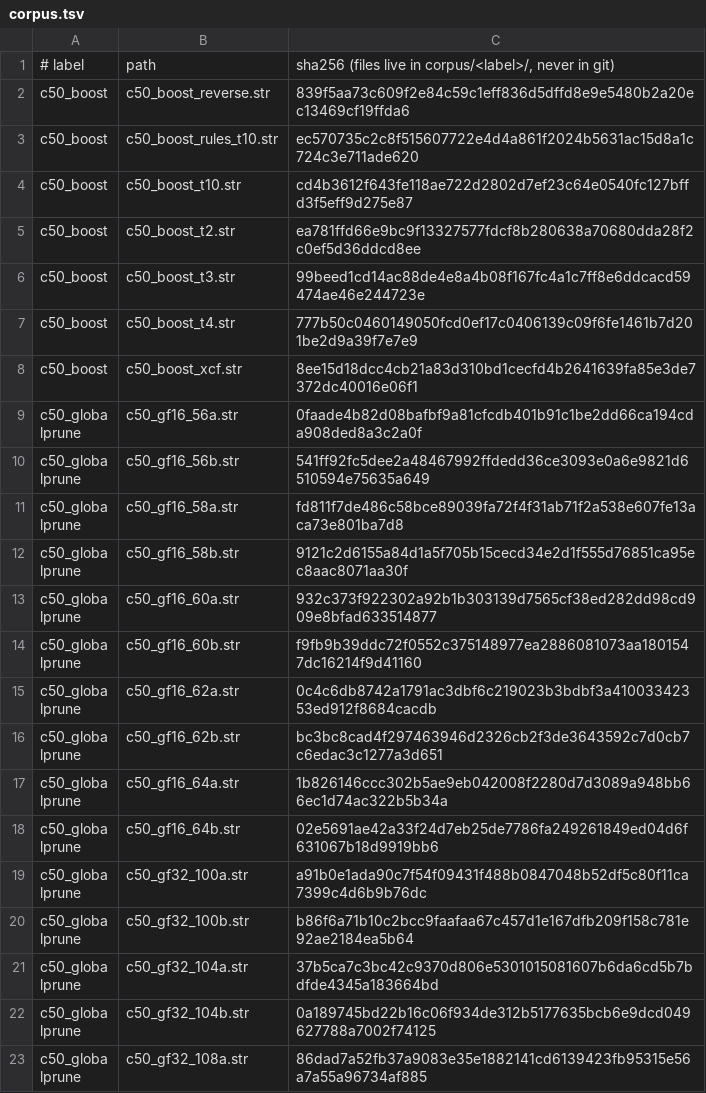
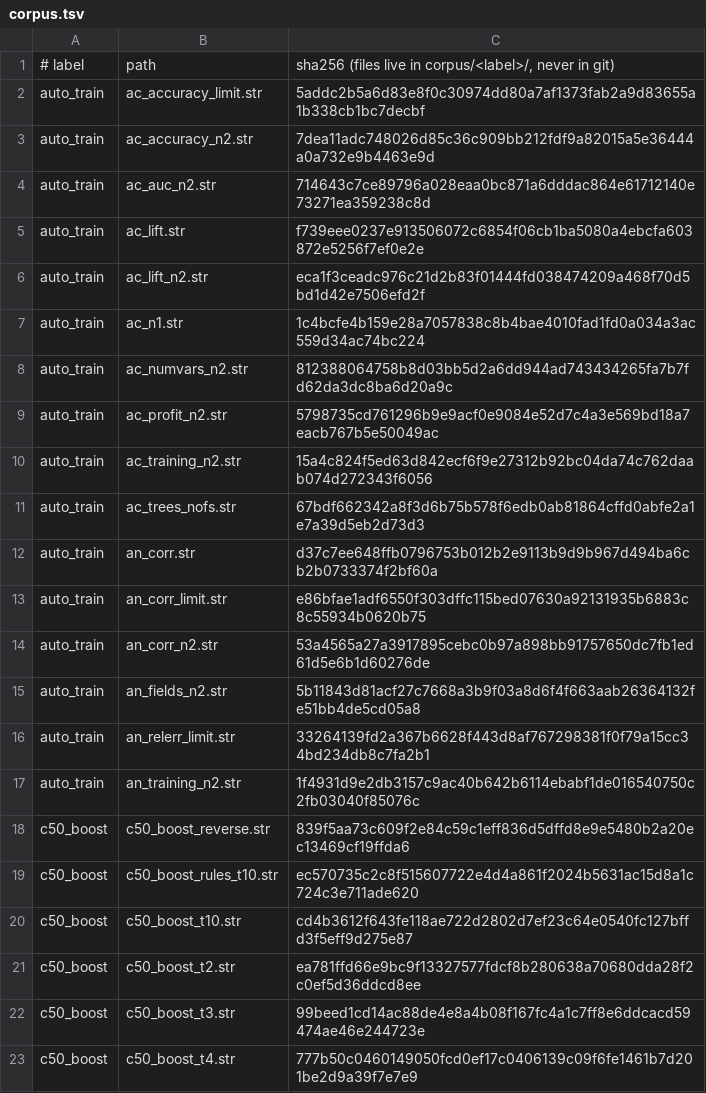
Before and after one commit to witold-andelie/data-mining-software, a TSV file: xtask/corpus.tsv, drawn as a sheet; only a part is shown; the shorter side is filled out with more unchanged rows.

```diff
--- a/xtask/corpus.tsv
+++ b/xtask/corpus.tsv
@@ -1,2 +1,18 @@
 # label	path	sha256 (files live in corpus/<label>/, never in git)
+auto_train	ac_accuracy_limit.str	5addc2b5a6d83e8f0c30974dd80a7af1373fab2a9d83655a1b338cb1bc7decbf
+auto_train	ac_accuracy_n2.str	7dea11adc748026d85c36c909bb212fdf9a82015a5e36444a0a732e9b4463e9d
+auto_train	ac_auc_n2.str	714643c7ce89796a028eaa0bc871a6dddac864e61712140e73271ea359238c8d
+auto_train	ac_lift.str	f739eee0237e913506072c6854f06cb1ba5080a4ebcfa603872e5256f7ef0e2e
+auto_train	ac_lift_n2.str	eca1f3ceadc976c21d2b83f01444fd038474209a468f70d5bd1d42e7506efd2f
+auto_train	ac_n1.str	1c4bcfe4b159e28a7057838c8b4bae4010fad1fd0a034a3ac559d34ac74bc224
+auto_train	ac_numvars_n2.str	812388064758b8d03bb5d2a6dd944ad743434265fa7b7fd62da3dc8ba6d20a9c
+auto_train	ac_profit_n2.str	5798735cd761296b9e9acf0e9084e52d7c4a3e569bd18a7eacb767b5e50049ac
+auto_train	ac_training_n2.str	15a4c824f5ed63d842ecf6f9e27312b92bc04da74c762daab074d272343f6056
+auto_train	ac_trees_nofs.str	67bdf662342a8f3d6b75b578f6edb0ab81864cffd0abfe2a1e7a39d5eb2d73d3
+auto_train	an_corr.str	d37c7ee648ffb0796753b012b2e9113b9d9b967d494ba6cb2b0733374f2bf60a
+auto_train	an_corr_limit.str	e86bfae1adf6550f303dffc115bed07630a92131935b6883c8c55934b0620b75
+auto_train	an_corr_n2.str	53a4565a27a3917895cebc0b97a898bb91757650dc7fb1ed61d5e6b1d60276de
+auto_train	an_fields_n2.str	5b11843d81acf27c7668a3b9f03a8d6f4f663aab26364132fe51bb4de5cd05a8
+auto_train	an_relerr_limit.str	33264139fd2a367b6628f443d8af767298381f0f79a15cc34bd234db8c7fa2b1
+auto_train	an_training_n2.str	1f4931d9e2db3157c9ac40b642b6114ebabf1de016540750c2fb03040f85076c
 c50_boost	c50_boost_reverse.str	839f5aa73c609f2e84c59c1eff836d5dffd8e9e5480b2a20ec13469cf19ffda6
```
Also changed, not shown: 5 other files.
